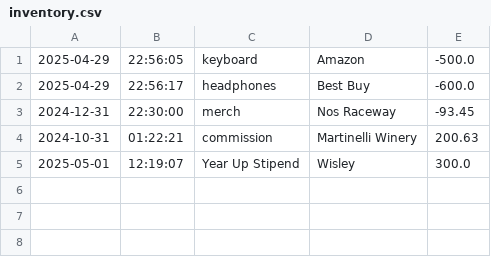
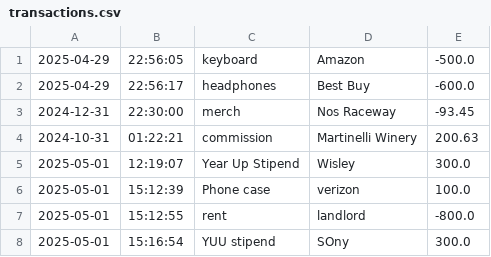
Before and after one commit to sarahfarris/Capstones, a CSV file: src/main/resources/transactions.csv (was inventory.csv), drawn as a sheet; the diff names each change by its address in the sheet, - before the commit and + after, or states it on an @@ line.

```diff
--- a/inventory.csv
+++ b/src/main/resources/transactions.csv
+row 6: 2025-05-01 | 15:12:39 | Phone case | verizon | 100.0
+row 7: 2025-05-01 | 15:12:55 | rent | landlord | -800.0
+row 8: 2025-05-01 | 15:16:54 | YUU stipend | SOny | 300.0
```
Also changed, not shown: 3 other files.
